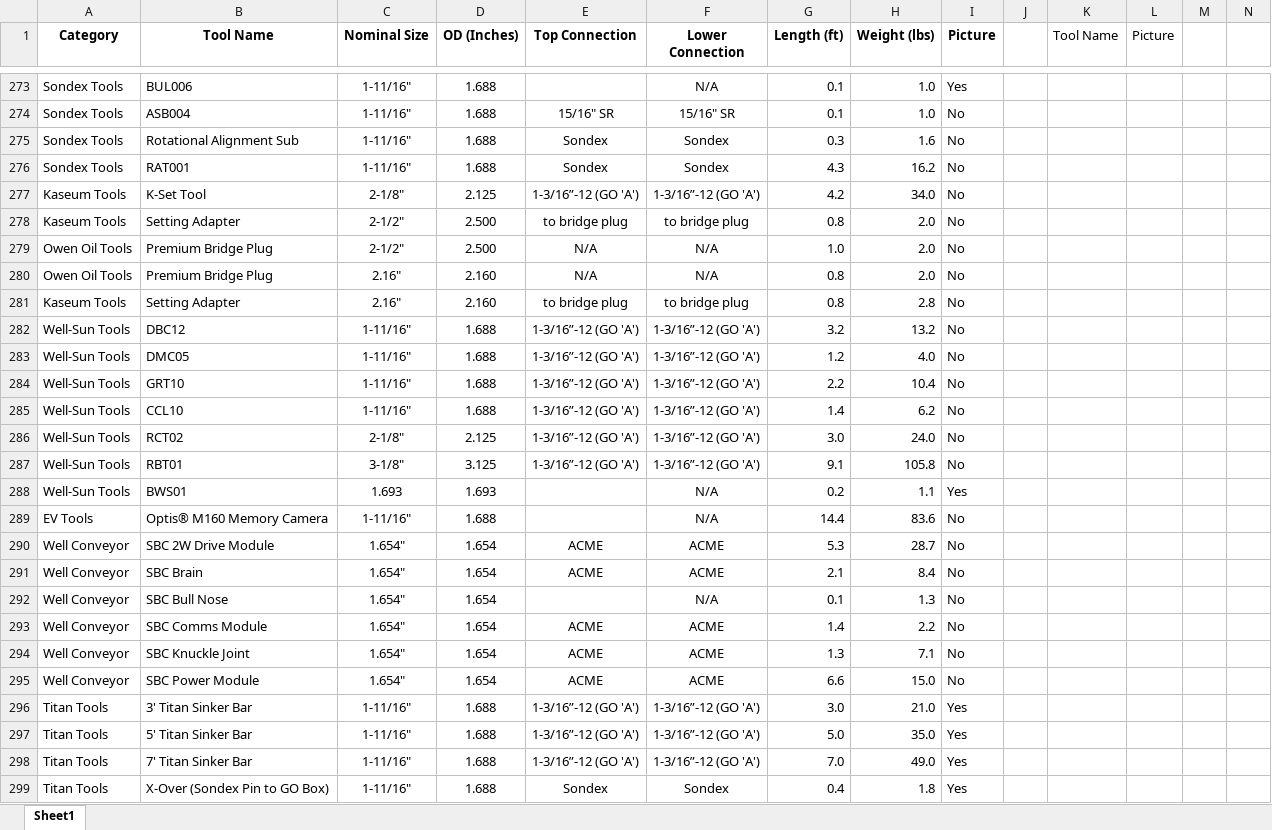
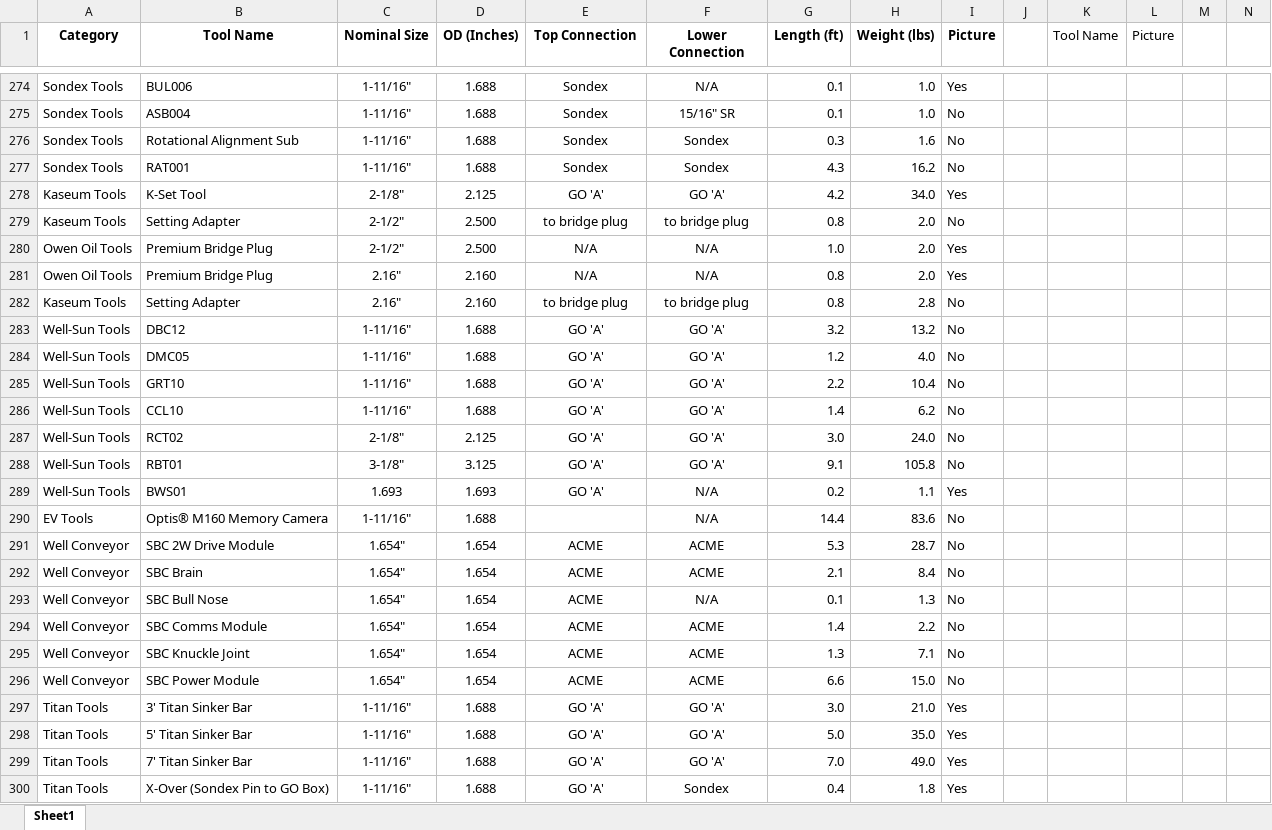
Before and after one commit to adamtaufik/ToolStringEditor, an Excel workbook: assets/resources/tool_database.xlsx, sheet Sheet1, drawn as a sheet; only a part is shown, gaps mark what is left out; values as stored, in another font and other column widths than the file's, no borders; table styles not drawn; addresses are those after the commit; the diff covers the shown part only; the diff names each change by its address in the sheet, - before the commit and + after, or states it on an @@ line.

```diff
--- a/assets/resources/tool_database.xlsx (sheet Sheet1)
+++ b/assets/resources/tool_database.xlsx (sheet Sheet1)
-E274 (Top Connection): (empty)
+E274 (Top Connection): Sondex
-E275 (Top Connection): 15/16" SR
+E275 (Top Connection): Sondex
-E278 (Top Connection): 1-3/16”-12 (GO 'A')
+E278 (Top Connection): GO 'A'
-F278 (Lower Connection): 1-3/16”-12 (GO 'A')
+F278 (Lower Connection): GO 'A'
-I278 (Picture): No
+I278 (Picture): Yes
-I280:I281 (Picture): No
+I280:I281 (Picture): Yes
-E283:E288 (Top Connection): 1-3/16”-12 (GO 'A')
+E283:E288 (Top Connection): GO 'A'
-F283:F288 (Lower Connection): 1-3/16”-12 (GO 'A')
+F283:F288 (Lower Connection): GO 'A'
-E289 (Top Connection): (empty)
+E289 (Top Connection): GO 'A'
-E293 (Top Connection): (empty)
+E293 (Top Connection): ACME
-E297:E299 (Top Connection): 1-3/16”-12 (GO 'A')
+E297:E299 (Top Connection): GO 'A'
-F297:F299 (Lower Connection): 1-3/16”-12 (GO 'A')
+F297:F299 (Lower Connection): GO 'A'
-E300 (Top Connection): Sondex
+E300 (Top Connection): GO 'A'
```
Also changed, not shown: 2 added rows, 1 removed row and 165 edited cells elsewhere in this sheet, formulas that keep their value, 30 other files.
